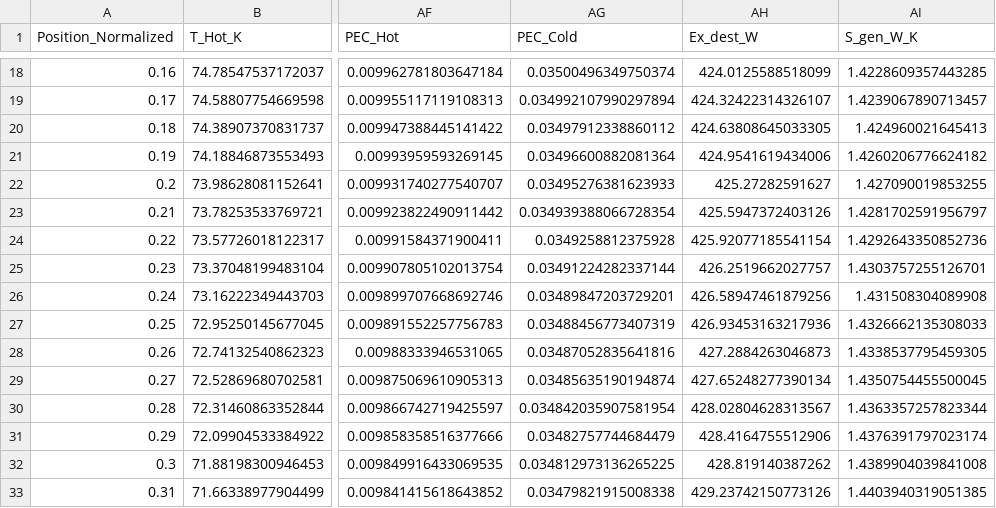
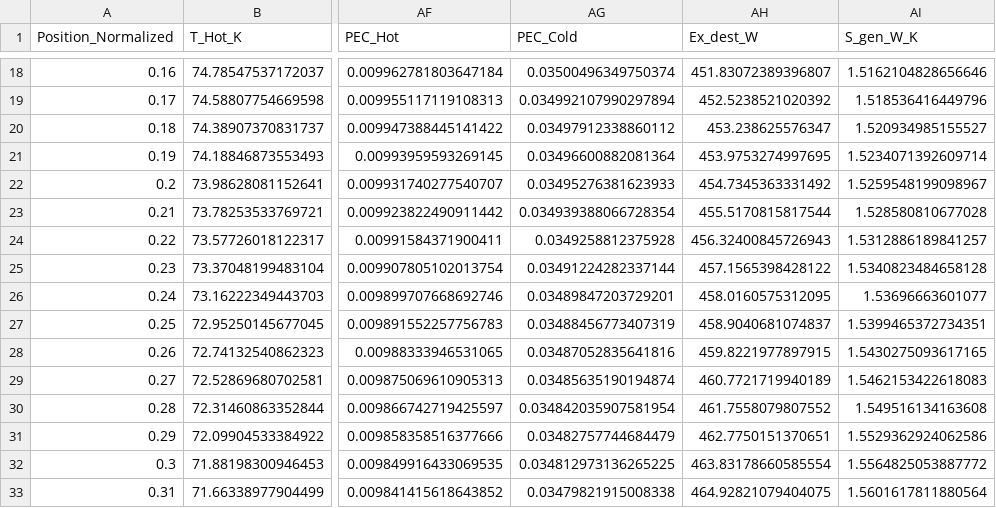
Before and after one commit to microphilosophy-R/TPMS-Heat-Exchanger-, a CSV file: results/final_results.csv, drawn as a sheet; only a part is shown, gaps mark what is left out; the diff covers the shown part only; the diff names each change by its address in the sheet, - before the commit and + after, or states it on an @@ line.

```diff
--- a/results/final_results.csv
+++ b/results/final_results.csv
-AH18 (Ex_dest_W): 424.0125588518099
+AH18 (Ex_dest_W): 451.83072389396807
-AI18 (S_gen_W_K): 1.4228609357443285
+AI18 (S_gen_W_K): 1.5162104828656646
-AH19 (Ex_dest_W): 424.32422314326107
+AH19 (Ex_dest_W): 452.5238521020392
-AI19 (S_gen_W_K): 1.4239067890713457
+AI19 (S_gen_W_K): 1.518536416449796
-AH20 (Ex_dest_W): 424.63808645033305
+AH20 (Ex_dest_W): 453.238625576347
-AI20 (S_gen_W_K): 1.424960021645413
+AI20 (S_gen_W_K): 1.520934985155527
-AH21 (Ex_dest_W): 424.9541619434006
+AH21 (Ex_dest_W): 453.9753274997695
-AI21 (S_gen_W_K): 1.4260206776624182
+AI21 (S_gen_W_K): 1.5234071392609714
-AH22 (Ex_dest_W): 425.27282591627
+AH22 (Ex_dest_W): 454.7345363331492
-AI22 (S_gen_W_K): 1.427090019853255
+AI22 (S_gen_W_K): 1.5259548199098967
-AH23 (Ex_dest_W): 425.5947372403126
+AH23 (Ex_dest_W): 455.5170815817544
-AI23 (S_gen_W_K): 1.4281702591956797
+AI23 (S_gen_W_K): 1.528580810677028
-AH24 (Ex_dest_W): 425.92077185541154
+AH24 (Ex_dest_W): 456.32400845726943
-AI24 (S_gen_W_K): 1.4292643350852736
+AI24 (S_gen_W_K): 1.5312886189841257
-AH25 (Ex_dest_W): 426.2519662027757
+AH25 (Ex_dest_W): 457.1565398428122
-AI25 (S_gen_W_K): 1.4303757255126701
+AI25 (S_gen_W_K): 1.5340823484658128
-AH26 (Ex_dest_W): 426.58947461879256
+AH26 (Ex_dest_W): 458.0160575312095
-AI26 (S_gen_W_K): 1.431508304089908
+AI26 (S_gen_W_K): 1.53696663601077
-AH27 (Ex_dest_W): 426.93453163217936
+AH27 (Ex_dest_W): 458.9040681074837
-AI27 (S_gen_W_K): 1.4326662135308033
+AI27 (S_gen_W_K): 1.5399465372734351
-AH28 (Ex_dest_W): 427.2884263046873
+AH28 (Ex_dest_W): 459.8221977897915
-AI28 (S_gen_W_K): 1.4338537795459305
+AI28 (S_gen_W_K): 1.5430275093617165
-AH29 (Ex_dest_W): 427.65248277390134
+AH29 (Ex_dest_W): 460.7721719940189
-AI29 (S_gen_W_K): 1.4350754455500045
+AI29 (S_gen_W_K): 1.5462153422618083
-AH30 (Ex_dest_W): 428.02804628313567
+AH30 (Ex_dest_W): 461.7558079807552
-AI30 (S_gen_W_K): 1.4363357257823344
+AI30 (S_gen_W_K): 1.549516134163608
-AH31 (Ex_dest_W): 428.4164755512906
+AH31 (Ex_dest_W): 462.7750151370651
-AI31 (S_gen_W_K): 1.4376391797023174
+AI31 (S_gen_W_K): 1.5529362924062586
-AH32 (Ex_dest_W): 428.819140387262
+AH32 (Ex_dest_W): 463.83178660585554
-AI32 (S_gen_W_K): 1.4389904039841008
+AI32 (S_gen_W_K): 1.5564825053887772
-AH33 (Ex_dest_W): 429.23742150773126
+AH33 (Ex_dest_W): 464.92821079404075
-AI33 (S_gen_W_K): 1.4403940319051385
+AI33 (S_gen_W_K): 1.5601617811880564
```
Also changed, not shown: 168 edited cells elsewhere in this file, TPMS_HE_main/results/final_results.csv, 13 other files.
